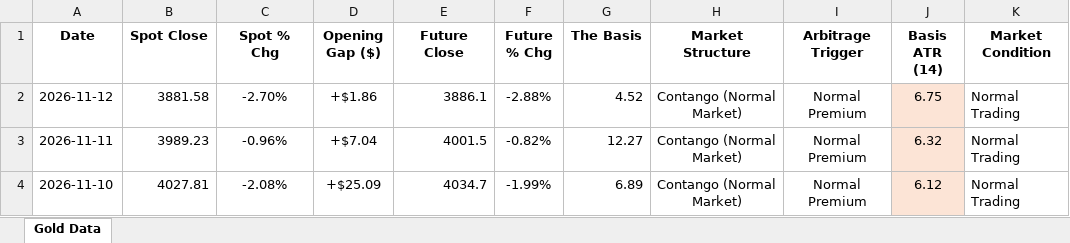
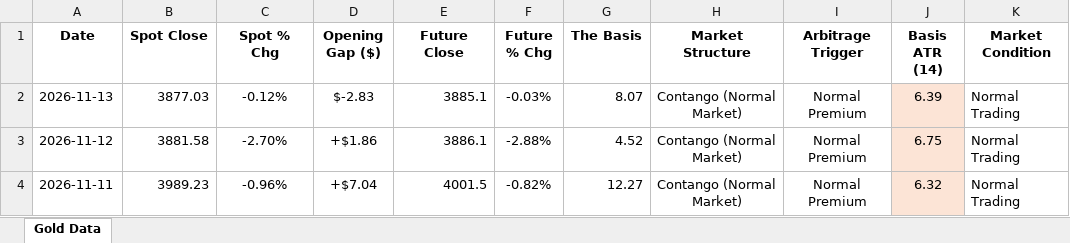
Before and after one commit to Jamesssurfer/SpotVsFutureGold, an Excel workbook: Gold_Price_Gap_Theory_2026.xlsx, sheet Gold Data, drawn as a sheet; only a part is shown; the shorter side is filled out with more unchanged rows; values as stored, in another font and other column widths than the file's, no borders; the diff names each change by its address in the sheet, - before the commit and + after, or states it on an @@ line.

Commit message:
Automated Web Log Sync: 2026-11-17 06:05

```diff
--- a/Gold_Price_Gap_Theory_2026.xlsx (sheet Gold Data)
+++ b/Gold_Price_Gap_Theory_2026.xlsx (sheet Gold Data)
+row 2: 2026-11-13 | 3877.03 | -0.12% | $-2.83 | 3885.1 | -0.03% | 8.07 | Contango (Normal Market) | Normal Premium | 6.39 | Normal Trading
```
